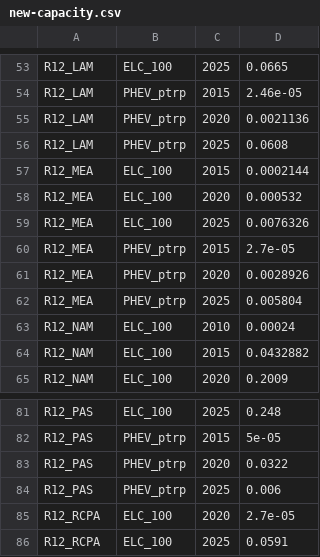
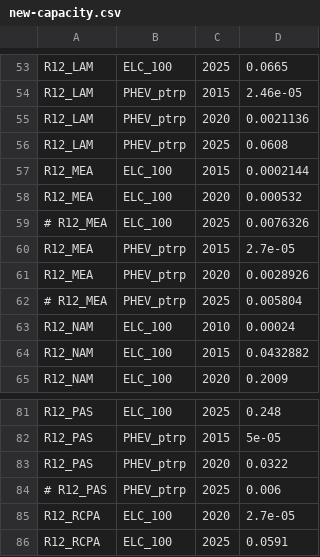
Before and after one commit to yiyi1991/message-ix-models, a CSV file: message_ix_models/data/transport/R12/new-capacity.csv, drawn as a sheet; only a part is shown, gaps mark what is left out.

Commit message:
Address infeasibilities observed in #528
- Increase i-n-c-u for F RAIL technologies.
- Comment some new-capacity entries.

```diff
--- a/message_ix_models/data/transport/R12/new-capacity.csv
+++ b/message_ix_models/data/transport/R12/new-capacity.csv
@@ -58,6 +58,6 @@ R12_MEA,  ELC_100,    2015,     0.0002144
 R12_MEA,  ELC_100,    2020,     0.000532
-R12_MEA,  ELC_100,    2025,     0.0076326
+# R12_MEA,ELC_100,    2025,     0.0076326
 R12_MEA,  PHEV_ptrp,  2015,     2.7e-05
 R12_MEA,  PHEV_ptrp,  2020,     0.0028926
-R12_MEA,  PHEV_ptrp,  2025,     0.005804
+# R12_MEA,PHEV_ptrp,  2025,     0.005804
 R12_NAM,  ELC_100,    2010,     0.00024
@@ -83,3 +83,3 @@ R12_PAS,  PHEV_ptrp,  2015,     5e-05
 R12_PAS,  PHEV_ptrp,  2020,     0.0322
-R12_PAS,  PHEV_ptrp,  2025,     0.006
+# R12_PAS,PHEV_ptrp,  2025,     0.006
 R12_RCPA, ELC_100,    2020,     2.7e-05
```
Also changed, not shown: message_ix_models/data/transport/constraint-dynamic.csv.
